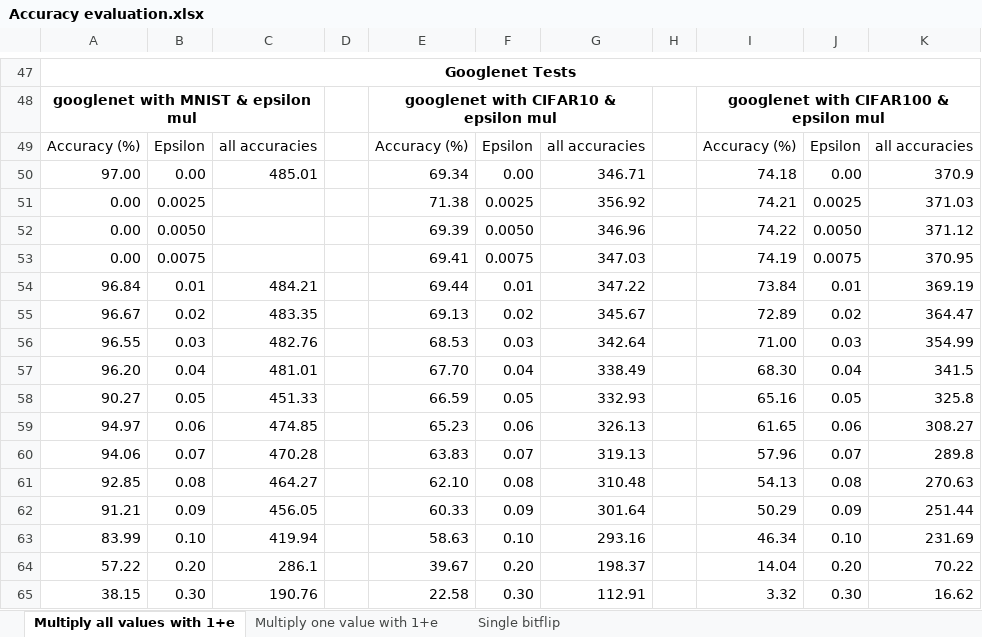
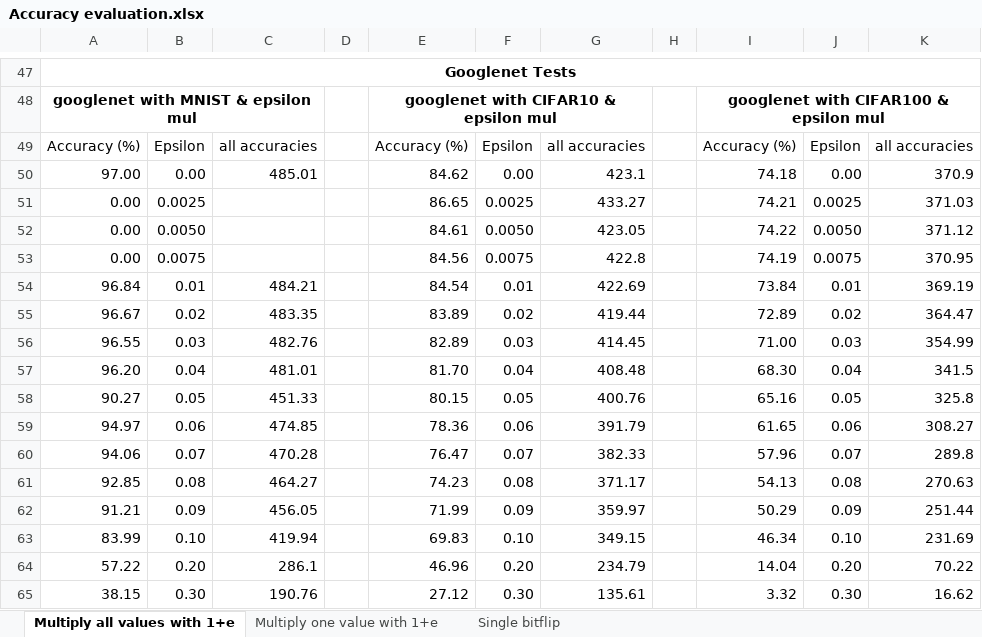
Before and after one commit to Poro-chan/bachelor-thesis, an Excel workbook: evaluation data/Accuracy evaluation.xlsx, sheet Multiply all values with 1+e, drawn as a sheet; only a part is shown, gaps mark what is left out; values as stored, in another font and other column widths than the file's, no borders; the diff covers the shown part only; the diff names each change by its address in the sheet, - before the commit and + after, or states it on an @@ line.

Commit message:
Added some new data to the excel file and ran some tests for the single value or single layer perturbations.

```diff
--- a/evaluation data/Accuracy evaluation.xlsx (sheet Multiply all values with 1+e)
+++ b/evaluation data/Accuracy evaluation.xlsx (sheet Multiply all values with 1+e)
-E50: 69.34
+E50: 84.62
-G50: 346.71
+G50: 423.1
-E51: 71.38
+E51: 86.65
-G51: 356.92
+G51: 433.27
-E52: 69.39
+E52: 84.61
-G52: 346.96
+G52: 423.05
-E53: 69.41
+E53: 84.56
-G53: 347.03
+G53: 422.8
-E54: 69.44
+E54: 84.54
-G54: 347.22
+G54: 422.69
-E55: 69.13
+E55: 83.89
-G55: 345.67
+G55: 419.44
-E56: 68.53
+E56: 82.89
-G56: 342.64
+G56: 414.45
-E57: 67.70
+E57: 81.70
-G57: 338.49
+G57: 408.48
-E58: 66.59
+E58: 80.15
-G58: 332.93
+G58: 400.76
-E59: 65.23
+E59: 78.36
-G59: 326.13
+G59: 391.79
-E60: 63.83
+E60: 76.47
-G60: 319.13
+G60: 382.33
-E61: 62.10
+E61: 74.23
-G61: 310.48
+G61: 371.17
-E62: 60.33
+E62: 71.99
-G62: 301.64
+G62: 359.97
-E63: 58.63
+E63: 69.83
-G63: 293.16
+G63: 349.15
-E64: 39.67
+E64: 46.96
-G64: 198.37
+G64: 234.79
-E65: 22.58
+E65: 27.12
-G65: 112.91
+G65: 135.61
```
Also changed, not shown: 5 edited cells elsewhere in this sheet, sheet Multiply one value with 1+e, 1 other file.
